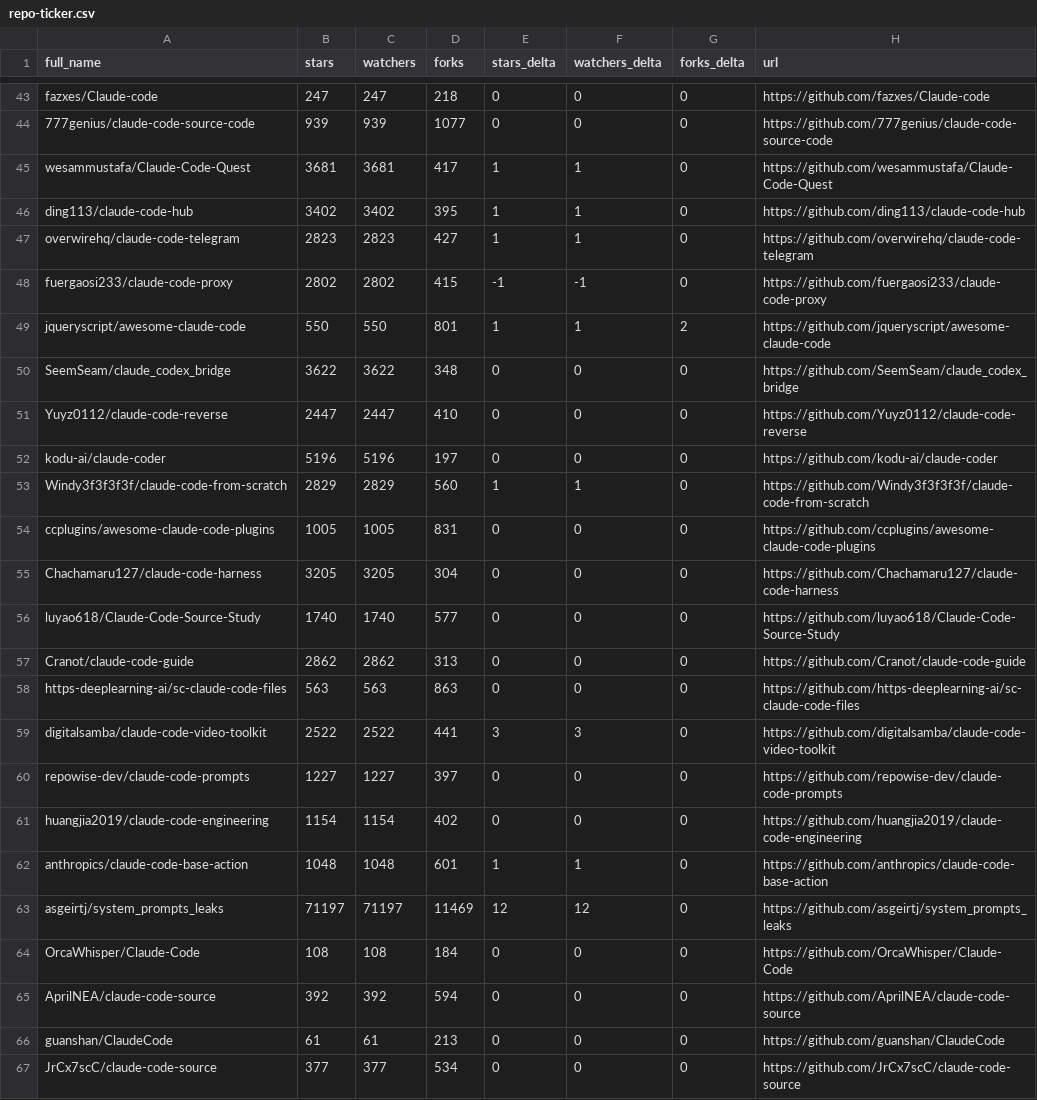
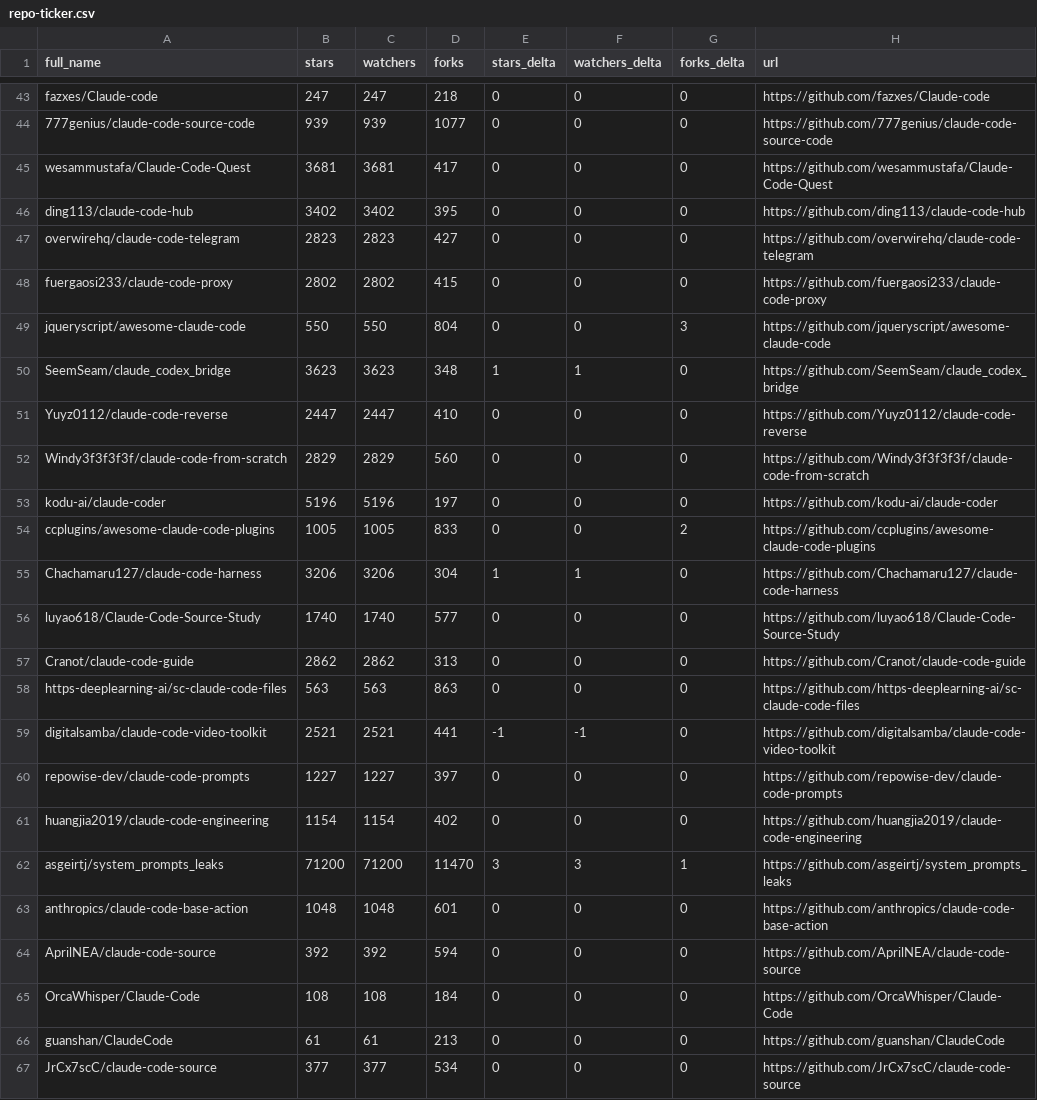
Before and after one commit to gerald-ica/awesome-claude-code, a CSV file: data/repo-ticker.csv, drawn as a sheet; only a part is shown, gaps mark what is left out; the diff covers the shown part only.

```diff
--- a/data/repo-ticker.csv
+++ b/data/repo-ticker.csv
@@ -44,13 +44,13 @@ fazxes/Claude-code,247,247,218,0,0,0,https://github.com/fazxes/Claude-code
 777genius/claude-code-source-code,939,939,1077,0,0,0,https://github.com/777genius/claude-code-source-code
-wesammustafa/Claude-Code-Quest,3681,3681,417,1,1,0,https://github.com/wesammustafa/Claude-Code-Quest
-ding113/claude-code-hub,3402,3402,395,1,1,0,https://github.com/ding113/claude-code-hub
-overwirehq/claude-code-telegram,2823,2823,427,1,1,0,https://github.com/overwirehq/claude-code-telegram
-fuergaosi233/claude-code-proxy,2802,2802,415,-1,-1,0,https://github.com/fuergaosi233/claude-code-proxy
-jqueryscript/awesome-claude-code,550,550,801,1,1,2,https://github.com/jqueryscript/awesome-claude-code
-SeemSeam/claude_codex_bridge,3622,3622,348,0,0,0,https://github.com/SeemSeam/claude_codex_bridge
+wesammustafa/Claude-Code-Quest,3681,3681,417,0,0,0,https://github.com/wesammustafa/Claude-Code-Quest
+ding113/claude-code-hub,3402,3402,395,0,0,0,https://github.com/ding113/claude-code-hub
+overwirehq/claude-code-telegram,2823,2823,427,0,0,0,https://github.com/overwirehq/claude-code-telegram
+fuergaosi233/claude-code-proxy,2802,2802,415,0,0,0,https://github.com/fuergaosi233/claude-code-proxy
+jqueryscript/awesome-claude-code,550,550,804,0,0,3,https://github.com/jqueryscript/awesome-claude-code
+SeemSeam/claude_codex_bridge,3623,3623,348,1,1,0,https://github.com/SeemSeam/claude_codex_bridge
 Yuyz0112/claude-code-reverse,2447,2447,410,0,0,0,https://github.com/Yuyz0112/claude-code-reverse
+Windy3f3f3f3f/claude-code-from-scratch,2829,2829,560,0,0,0,https://github.com/Windy3f3f3f3f/claude-code-from-scratch
 kodu-ai/claude-coder,5196,5196,197,0,0,0,https://github.com/kodu-ai/claude-coder
-Windy3f3f3f3f/claude-code-from-scratch,2829,2829,560,1,1,0,https://github.com/Windy3f3f3f3f/claude-code-from-scratch
-ccplugins/awesome-claude-code-plugins,1005,1005,831,0,0,0,https://github.com/ccplugins/awesome-claude-code-plugins
-Chachamaru127/claude-code-harness,3205,3205,304,0,0,0,https://github.com/Chachamaru127/claude-code-harness
+ccplugins/awesome-claude-code-plugins,1005,1005,833,0,0,2,https://github.com/ccplugins/awesome-claude-code-plugins
+Chachamaru127/claude-code-harness,3206,3206,304,1,1,0,https://github.com/Chachamaru127/claude-code-harness
 luyao618/Claude-Code-Source-Study,1740,1740,577,0,0,0,https://github.com/luyao618/Claude-Code-Source-Study
@@ -58,9 +58,9 @@ Cranot/claude-code-guide,2862,2862,313,0,0,0,https://github.com/Cranot/claude-co
 https-deeplearning-ai/sc-claude-code-files,563,563,863,0,0,0,https://github.com/https-deeplearning-ai/sc-claude-code-files
-digitalsamba/claude-code-video-toolkit,2522,2522,441,3,3,0,https://github.com/digitalsamba/claude-code-video-toolkit
+digitalsamba/claude-code-video-toolkit,2521,2521,441,-1,-1,0,https://github.com/digitalsamba/claude-code-video-toolkit
 repowise-dev/claude-code-prompts,1227,1227,397,0,0,0,https://github.com/repowise-dev/claude-code-prompts
 huangjia2019/claude-code-engineering,1154,1154,402,0,0,0,https://github.com/huangjia2019/claude-code-engineering
-anthropics/claude-code-base-action,1048,1048,601,1,1,0,https://github.com/anthropics/claude-code-base-action
-asgeirtj/system_prompts_leaks,71197,71197,11469,12,12,0,https://github.com/asgeirtj/system_prompts_leaks
+asgeirtj/system_prompts_leaks,71200,71200,11470,3,3,1,https://github.com/asgeirtj/system_prompts_leaks
+anthropics/claude-code-base-action,1048,1048,601,0,0,0,https://github.com/anthropics/claude-code-base-action
+AprilNEA/claude-code-source,392,392,594,0,0,0,https://github.com/AprilNEA/claude-code-source
 OrcaWhisper/Claude-Code,108,108,184,0,0,0,https://github.com/OrcaWhisper/Claude-Code
-AprilNEA/claude-code-source,392,392,594,0,0,0,https://github.com/AprilNEA/claude-code-source
 guanshan/ClaudeCode,61,61,213,0,0,0,https://github.com/guanshan/ClaudeCode
```
Also changed, not shown: 2 moved rows and 129 edited cells elsewhere in this file, 2 other files.
